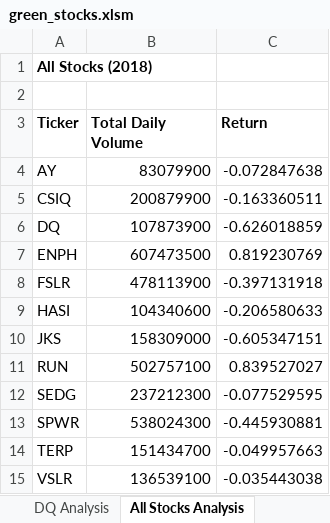
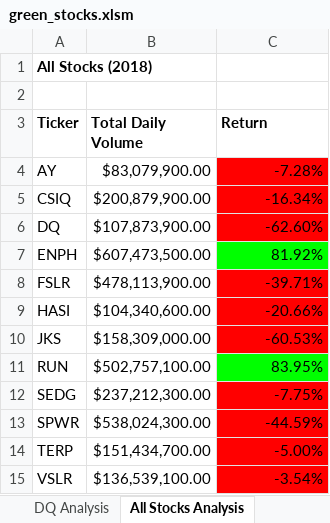
Before and after one commit to MaxV6ft4/stock-analysis, an Excel workbook: green_stocks.xlsm, sheet All Stocks Analysis, drawn as a sheet; values as stored, in another font and other column widths than the file's, no borders; the diff names each change by its address in the sheet, - before the commit and + after, or states it on an @@ line.

Commit message:
Added .xlsm file
Added static and conditional formatting to All Stocks Analysis sheet

```diff
--- a/green_stocks.xlsm (sheet All Stocks Analysis)
+++ b/green_stocks.xlsm (sheet All Stocks Analysis)
-B4 (Total Daily Volume): 83079900
+B4 (Total Daily Volume): $83,079,900.00
-C4 (Return): -0.072847638
+C4 (Return): -7.28%
-C4:C6 fill: none
+C4:C6 fill: #FF0000
-B5 (Total Daily Volume): 200879900
+B5 (Total Daily Volume): $200,879,900.00
-C5 (Return): -0.163360511
+C5 (Return): -16.34%
-B6 (Total Daily Volume): 107873900
+B6 (Total Daily Volume): $107,873,900.00
-C6 (Return): -0.626018859
+C6 (Return): -62.60%
-B7 (Total Daily Volume): 607473500
+B7 (Total Daily Volume): $607,473,500.00
-C7 (Return): 0.819230769
+C7 (Return): 81.92%
-C7 fill: none
+C7 fill: #00FF00
-B8 (Total Daily Volume): 478113900
+B8 (Total Daily Volume): $478,113,900.00
-C8 (Return): -0.397131918
+C8 (Return): -39.71%
-C8:C10 fill: none
+C8:C10 fill: #FF0000
-B9 (Total Daily Volume): 104340600
+B9 (Total Daily Volume): $104,340,600.00
-C9 (Return): -0.206580633
+C9 (Return): -20.66%
-B10 (Total Daily Volume): 158309000
+B10 (Total Daily Volume): $158,309,000.00
-C10 (Return): -0.605347151
+C10 (Return): -60.53%
-B11 (Total Daily Volume): 502757100
+B11 (Total Daily Volume): $502,757,100.00
-C11 (Return): 0.839527027
+C11 (Return): 83.95%
-C11 fill: none
+C11 fill: #00FF00
-B12 (Total Daily Volume): 237212300
+B12 (Total Daily Volume): $237,212,300.00
-C12 (Return): -0.077529595
+C12 (Return): -7.75%
-C12:C15 fill: none
+C12:C15 fill: #FF0000
-B13 (Total Daily Volume): 538024300
+B13 (Total Daily Volume): $538,024,300.00
-C13 (Return): -0.445930881
+C13 (Return): -44.59%
-B14 (Total Daily Volume): 151434700
+B14 (Total Daily Volume): $151,434,700.00
-C14 (Return): -0.049957663
+C14 (Return): -5.00%
-B15 (Total Daily Volume): 136539100
+B15 (Total Daily Volume): $136,539,100.00
-C15 (Return): -0.035443038
+C15 (Return): -3.54%
```
